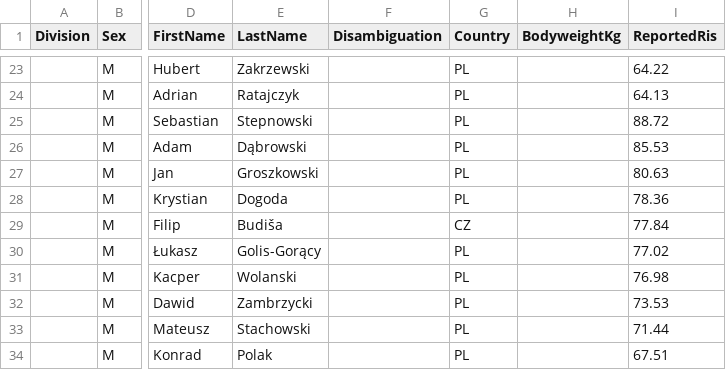
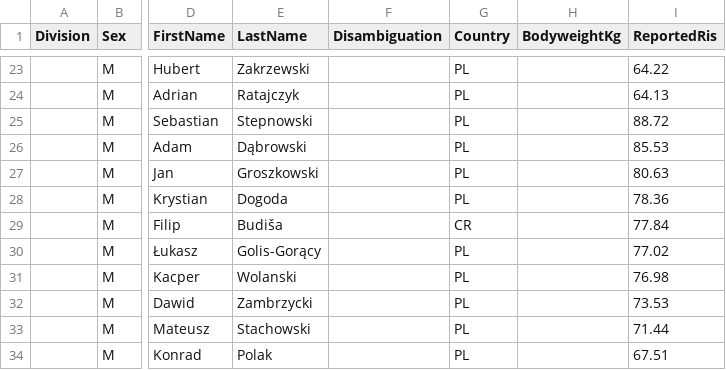
Before and after one commit to PrzemyslawSarnacki/openstreetlifting, a CSV file: backend/data/competitions/finalrep/2026/underground-warszawa-2026/entries.csv, drawn as a sheet; only a part is shown, gaps mark what is left out; the diff names each change by its address in the sheet, - before the commit and + after, or states it on an @@ line.

Commit message:
fix(data): Filip Budisa is actually an athlete from Croatia - not from Slovenia

```diff
--- a/backend/data/competitions/finalrep/2026/underground-warszawa-2026/entries.csv
+++ b/backend/data/competitions/finalrep/2026/underground-warszawa-2026/entries.csv
-G29 (Country): CZ
+G29 (Country): CR
```
Also changed, not shown: 1 other file.
